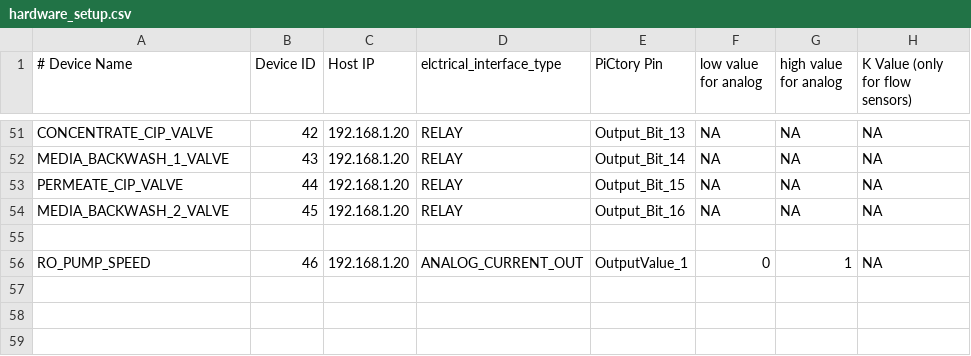
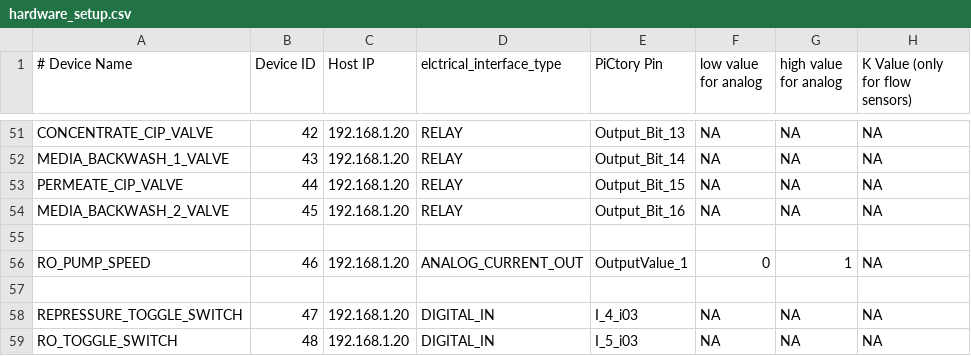
Before and after one commit to Roshangnp/Rev-Pi-Farm-Control-System, a CSV file: API/hardware_setup.csv, drawn as a sheet; only a part is shown, gaps mark what is left out.

```diff
--- a/API/hardware_setup.csv
+++ b/API/hardware_setup.csv
@@ -56 +56,4 @@ MEDIA_BACKWASH_2_VALVE,45,192.168.1.20,RELAY,Output_Bit_16,NA,NA,NA
 RO_PUMP_SPEED,46,192.168.1.20,ANALOG_CURRENT_OUT,OutputValue_1,0,1,NA
+
+REPRESSURE_TOGGLE_SWITCH,47,192.168.1.20,DIGITAL_IN,I_4_i03,NA,NA,NA
+RO_TOGGLE_SWITCH,48,192.168.1.20,DIGITAL_IN,I_5_i03,NA,NA,NA
```
Also changed, not shown: 23 other files.
